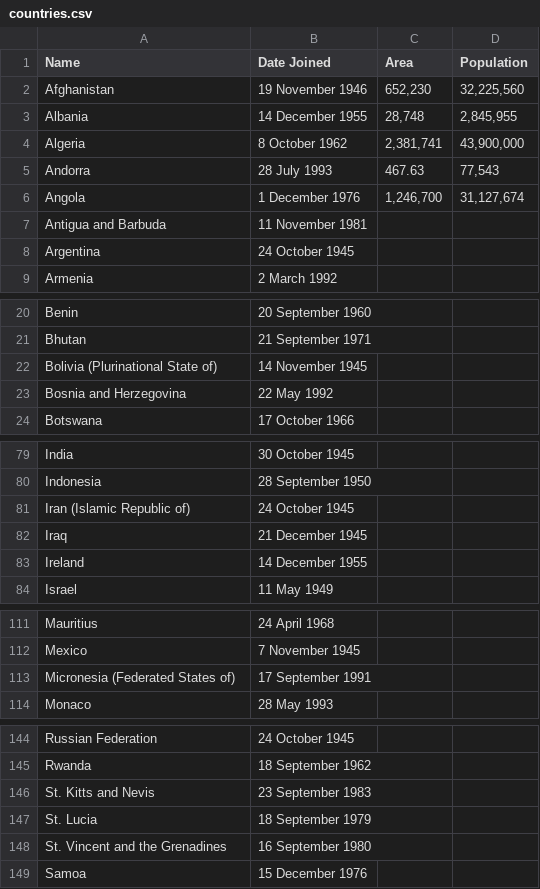
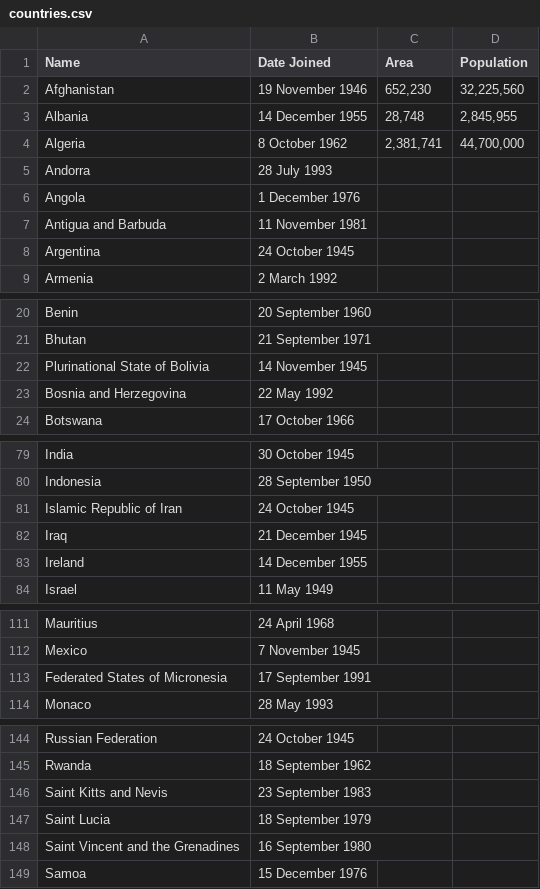
Before and after one commit to ariannedee/python-level-2, a CSV file: Project/Solutions/c_more_data/countries.csv, drawn as a sheet; only a part is shown, gaps mark what is left out; the diff covers the shown part only.

Commit message:
Update solutions based on Jan 11 class

```diff
--- a/Project/Solutions/c_more_data/countries.csv
+++ b/Project/Solutions/c_more_data/countries.csv
@@ -3,5 +3,5 @@ Afghanistan,19 November 1946,"652,230","32,225,560"
 Albania,14 December 1955,"28,748","2,845,955"
-Algeria,8 October 1962,"2,381,741","43,900,000"
-Andorra,28 July 1993,467.63,"77,543"
-Angola,1 December 1976,"1,246,700","31,127,674"
+Algeria,8 October 1962,"2,381,741","44,700,000"
+Andorra,28 July 1993,,
+Angola,1 December 1976,,
 Antigua and Barbuda,11 November 1981,,
@@ -21,3 +21,3 @@ Benin,20 September 1960,,
 Bhutan,21 September 1971,,
-Bolivia (Plurinational State of),14 November 1945,,
+Plurinational State of Bolivia,14 November 1945,,
 Bosnia and Herzegovina,22 May 1992,,
@@ -80,3 +80,3 @@ India,30 October 1945,,
 Indonesia,28 September 1950,,
-Iran (Islamic Republic of),24 October 1945,,
+Islamic Republic of Iran,24 October 1945,,
 Iraq,21 December 1945,,
@@ -112,3 +112,3 @@ Mauritius,24 April 1968,,
 Mexico,7 November 1945,,
-Micronesia (Federated States of),17 September 1991,,
+Federated States of Micronesia,17 September 1991,,
 Monaco,28 May 1993,,
@@ -145,5 +145,5 @@ Russian Federation,24 October 1945,,
 Rwanda,18 September 1962,,
-St. Kitts and Nevis,23 September 1983,,
-St. Lucia,18 September 1979,,
-St. Vincent and the Grenadines,16 September 1980,,
+Saint Kitts and Nevis,23 September 1983,,
+Saint Lucia,18 September 1979,,
+Saint Vincent and the Grenadines,16 September 1980,,
 Samoa,15 December 1976,,
```
Also changed, not shown: 1 edited cell elsewhere in this file, 3 other files.
